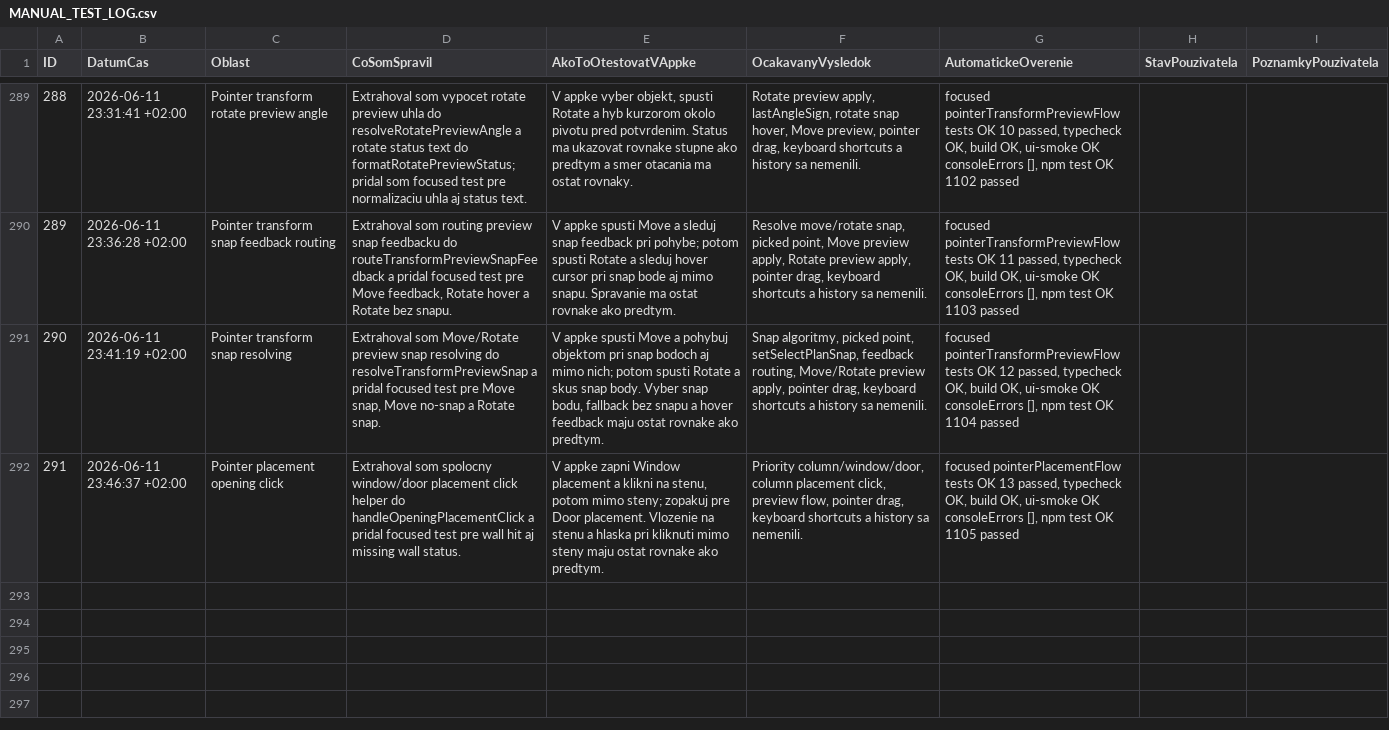
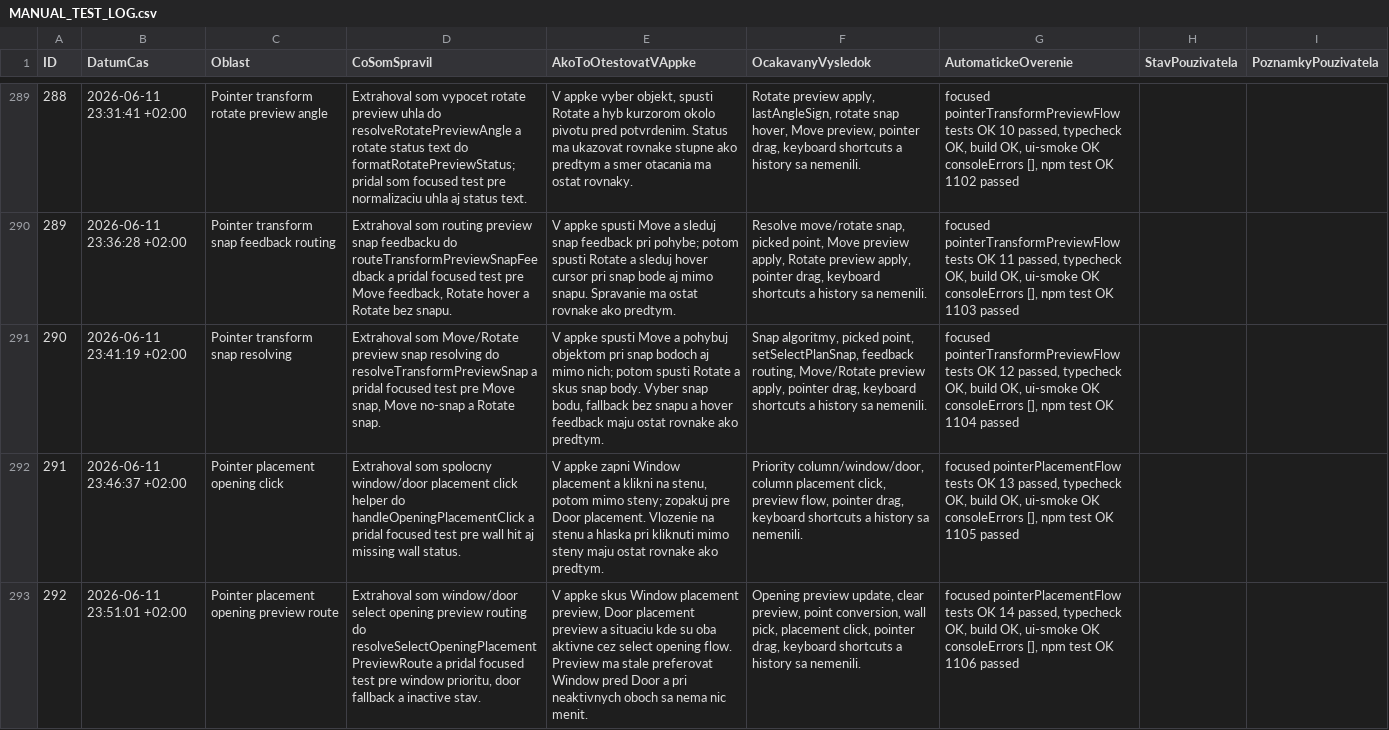
Before and after one commit to arcigy/kitchen_app, a CSV file: MANUAL_TEST_LOG.csv, drawn as a sheet; only a part is shown, gaps mark what is left out; the diff names each change by its address in the sheet, - before the commit and + after, or states it on an @@ line.

```diff
--- a/MANUAL_TEST_LOG.csv
+++ b/MANUAL_TEST_LOG.csv
+row 293: 292 | 2026-06-11 23:51:01 +02:00 | Pointer placement opening preview route | Extrahoval som window/door select opening preview routing do resolveSelectOpeningPlacementPreviewRoute a pridal focused test pre window prioritu, door fallback a inactive stav. | V appke skus Window placement preview, Door placement preview a situaciu kde su oba aktivne cez select opening flow. Preview ma stale preferovat Window pred Door a pri neaktivnych oboch sa nema nic menit. | Opening preview update, clear preview, point conversion, wall pick, placement click, pointer drag, keyboard shortcuts a history sa nemenili. | focused pointerPlacementFlow tests OK 14 passed, typecheck OK, build OK, ui-smoke OK consoleErrors [], npm test OK 1106 passed
```
Also changed, not shown: 2 other files.
